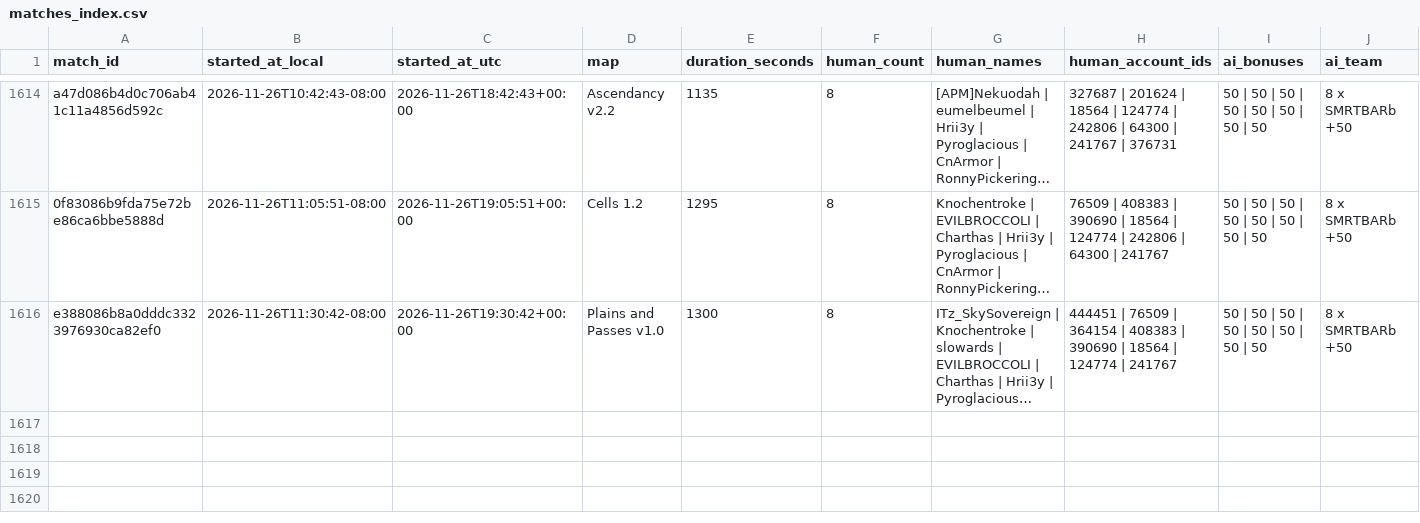
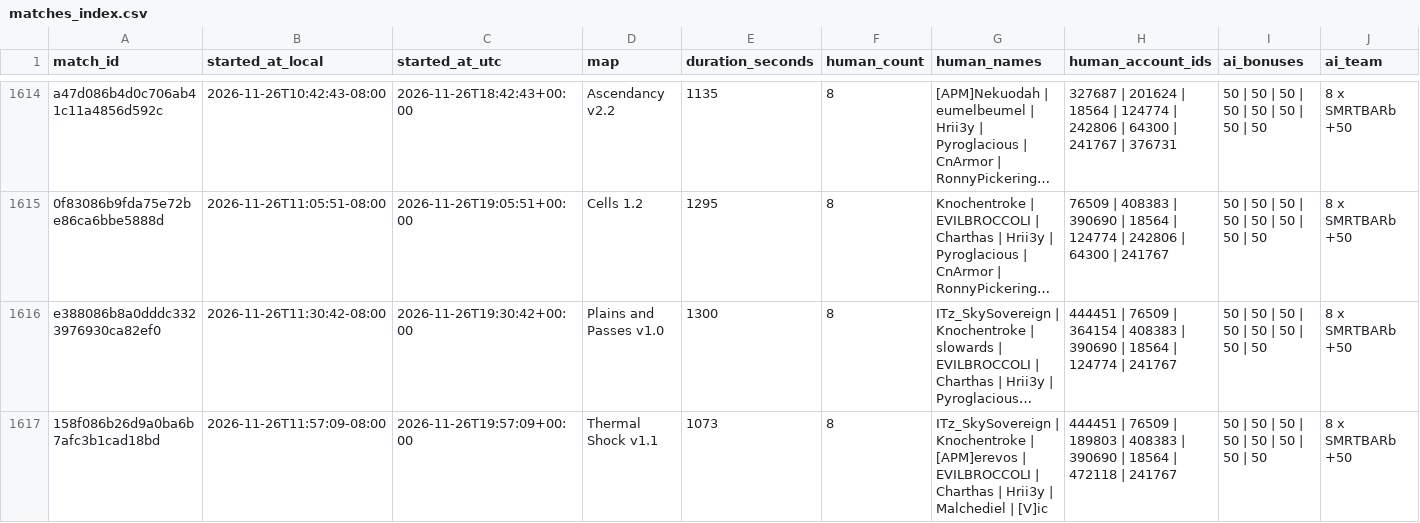
Before and after one commit to Barscrewl/BarbOS, a CSV file: data/matches_index.csv, drawn as a sheet; only a part is shown, gaps mark what is left out; long unchanged cells end in …; rows hold the shown columns only; the diff names each change by its address in the sheet, - before the commit and + after, or states it on an @@ line.

```diff
--- a/data/matches_index.csv
+++ b/data/matches_index.csv
+row 1617: 158f086b26d9a0ba6b7afc3b1cad18bd | 2026-11-26T11:57:09-08:00 | 2026-11-26T19:57:09+00:00 | Thermal Shock v1.1 | 1073 | 8 | ITz_SkySovereign | Knochentroke | [APM]erevos | EVILBROCCOLI | Charthas | Hrii3y | Malchediel | [V]ic | 444451 | 76509 | 189803 | 408383 | 390690 | 18564 | 472118 | 241767 | 50 | 50 | 50 | 50 | 50 | 50 | 50 | 50 | 8 x SMRTBARb +50
```
Also changed, not shown: public/fixed_seed/matches.csv, public/matches.csv, 15 other files.
